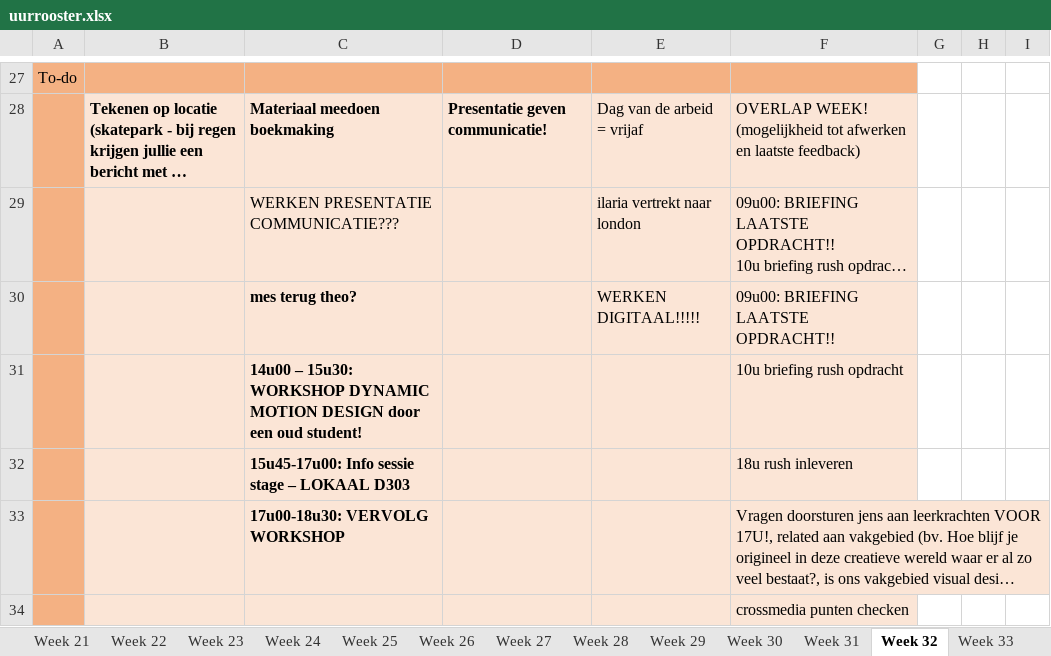
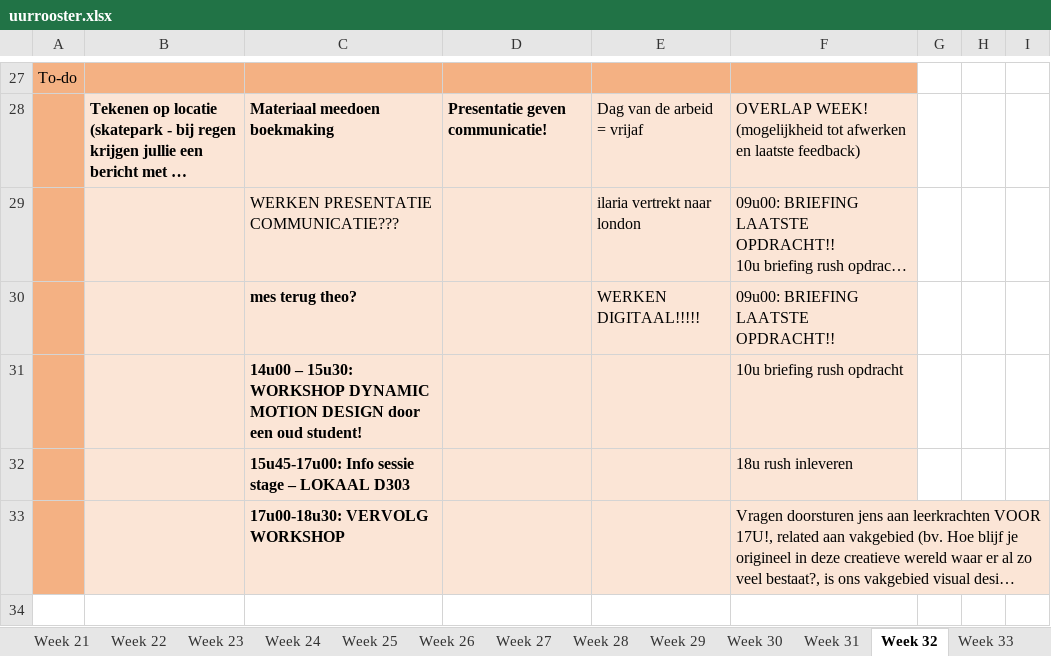
Before and after one commit to ninjahisser/LUCA-2, an Excel workbook: uurrooster.xlsx, sheet Week 32, drawn as a sheet; only a part is shown, gaps mark what is left out; long unchanged cells end in …; values as stored, in another font and other column widths than the file's, no borders; conditional formats not drawn; the diff names each change by its address in the sheet, - before the commit and + after, or states it on an @@ line.

Commit message:
Update uurrooster.xlsx

```diff
--- a/uurrooster.xlsx (sheet Week 32)
+++ b/uurrooster.xlsx (sheet Week 32)
-row 34:  |  |  |  |  | crossmedia punten checken
```
Also changed, not shown: sheet Week 33.
